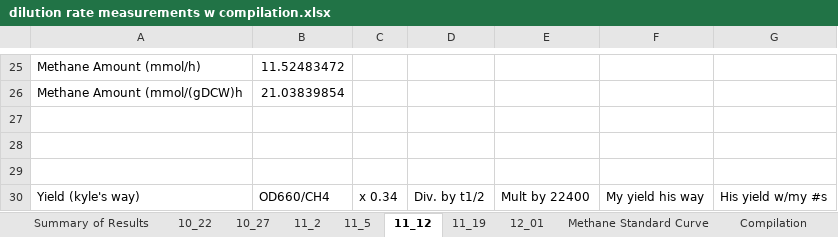
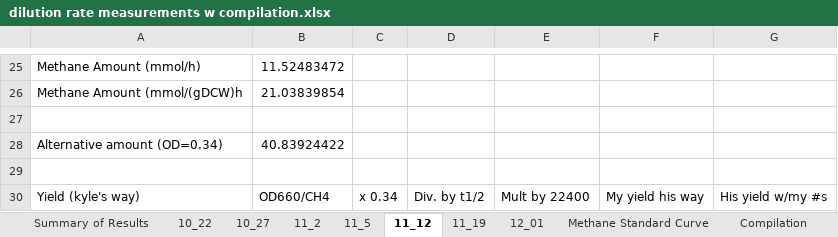
Before and after one commit to marichards/methanococcus, an Excel workbook: Experimental Results/dilution rate measurements w compilation.xlsx, sheet 11_12, drawn as a sheet; only a part is shown, gaps mark what is left out; values as stored, in another font and other column widths than the file's, no borders; the diff names each change by its address in the sheet, - before the commit and + after, or states it on an @@ line.

```diff
--- a/Experimental Results/dilution rate measurements w compilation.xlsx (sheet 11_12)
+++ b/Experimental Results/dilution rate measurements w compilation.xlsx (sheet 11_12)
-row 28: (empty)
+row 28: Alternative amount (OD=0.34) | 40.83924422
```
Also changed, not shown: sheet Compilation, sheet 10_22, sheet 11_5, sheet 10_27, sheet 11_2, sheet 11_19, 1 more sheet, formulas that keep their value, charts or pictures, Experimental Results/cell dry weight measurements.xlsx, 7 other files.
